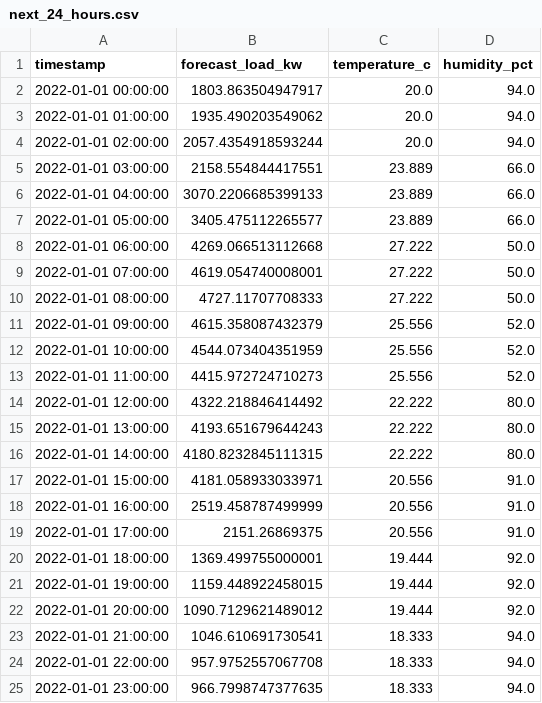
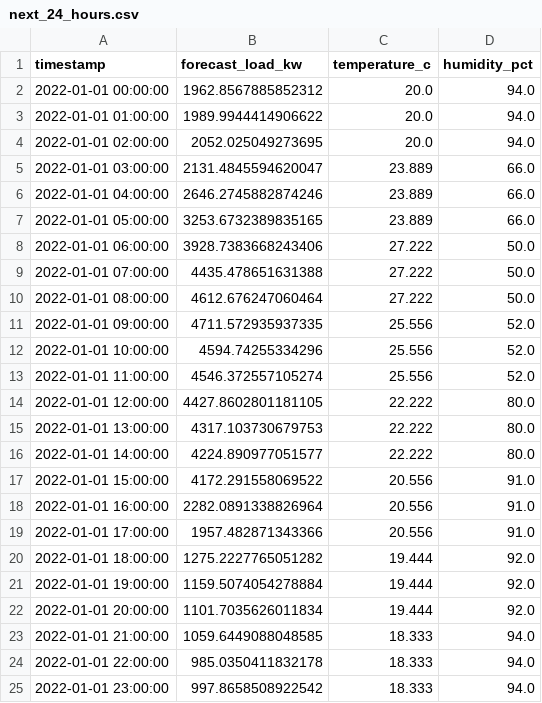
Before and after one commit to BuddhankJadhao-byte/fy-project, a CSV file: outputs/forecasts/next_24_hours.csv, drawn as a sheet.

```diff
--- a/outputs/forecasts/next_24_hours.csv
+++ b/outputs/forecasts/next_24_hours.csv
@@ -1,25 +1,25 @@
 timestamp,forecast_load_kw,temperature_c,humidity_pct
-2022-01-01 00:00:00,1803.863504947917,20.0,94.0
-2022-01-01 01:00:00,1935.490203549062,20.0,94.0
-2022-01-01 02:00:00,2057.4354918593244,20.0,94.0
-2022-01-01 03:00:00,2158.554844417551,23.889,66.0
-2022-01-01 04:00:00,3070.2206685399133,23.889,66.0
-2022-01-01 05:00:00,3405.475112265577,23.889,66.0
-2022-01-01 06:00:00,4269.066513112668,27.222,50.0
-2022-01-01 07:00:00,4619.054740008001,27.222,50.0
-2022-01-01 08:00:00,4727.11707708333,27.222,50.0
-2022-01-01 09:00:00,4615.358087432379,25.556,52.0
-2022-01-01 10:00:00,4544.073404351959,25.556,52.0
-2022-01-01 11:00:00,4415.972724710273,25.556,52.0
-2022-01-01 12:00:00,4322.218846414492,22.222,80.0
-2022-01-01 13:00:00,4193.651679644243,22.222,80.0
-2022-01-01 14:00:00,4180.8232845111315,22.222,80.0
-2022-01-01 15:00:00,4181.058933033971,20.556,91.0
-2022-01-01 16:00:00,2519.458787499999,20.556,91.0
-2022-01-01 17:00:00,2151.26869375,20.556,91.0
-2022-01-01 18:00:00,1369.499755000001,19.444,92.0
-2022-01-01 19:00:00,1159.448922458015,19.444,92.0
-2022-01-01 20:00:00,1090.7129621489012,19.444,92.0
-2022-01-01 21:00:00,1046.610691730541,18.333,94.0
-2022-01-01 22:00:00,957.9752557067708,18.333,94.0
-2022-01-01 23:00:00,966.7998747377635,18.333,94.0
+2022-01-01 00:00:00,1962.8567885852312,20.0,94.0
+2022-01-01 01:00:00,1989.9944414906622,20.0,94.0
+2022-01-01 02:00:00,2052.025049273695,20.0,94.0
+2022-01-01 03:00:00,2131.4845594620047,23.889,66.0
+2022-01-01 04:00:00,2646.2745882874246,23.889,66.0
+2022-01-01 05:00:00,3253.6732389835165,23.889,66.0
+2022-01-01 06:00:00,3928.7383668243406,27.222,50.0
+2022-01-01 07:00:00,4435.478651631388,27.222,50.0
+2022-01-01 08:00:00,4612.676247060464,27.222,50.0
+2022-01-01 09:00:00,4711.572935937335,25.556,52.0
+2022-01-01 10:00:00,4594.74255334296,25.556,52.0
+2022-01-01 11:00:00,4546.372557105274,25.556,52.0
+2022-01-01 12:00:00,4427.8602801181105,22.222,80.0
+2022-01-01 13:00:00,4317.103730679753,22.222,80.0
+2022-01-01 14:00:00,4224.890977051577,22.222,80.0
+2022-01-01 15:00:00,4172.291558069522,20.556,91.0
+2022-01-01 16:00:00,2282.0891338826964,20.556,91.0
+2022-01-01 17:00:00,1957.482871343366,20.556,91.0
+2022-01-01 18:00:00,1275.2227765051282,19.444,92.0
+2022-01-01 19:00:00,1159.5074054278884,19.444,92.0
+2022-01-01 20:00:00,1101.7035626011834,19.444,92.0
+2022-01-01 21:00:00,1059.6449088048585,18.333,94.0
+2022-01-01 22:00:00,985.0350411832178,18.333,94.0
+2022-01-01 23:00:00,997.8658508922542,18.333,94.0
```
Also changed, not shown: outputs/feature_importance.csv, outputs/model_metrics.csv, 10 other files.
